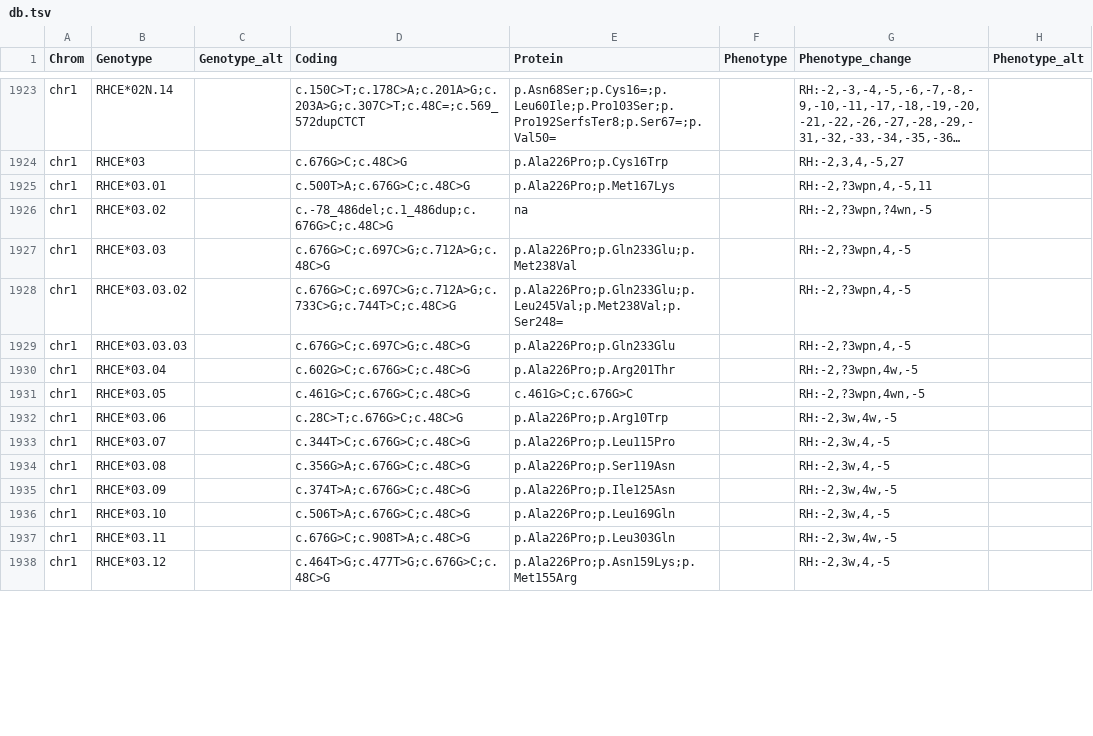
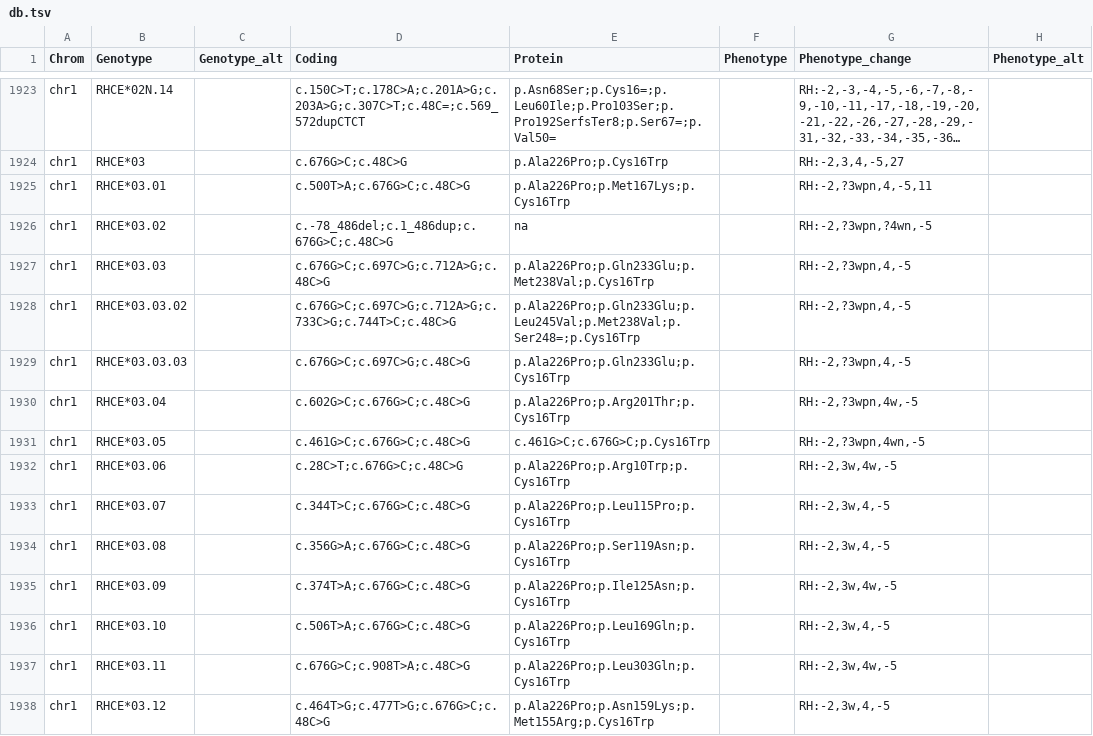
Before and after one commit to limcintyre/RBCeq2, a TSV file: src/rbceq2/resources/db.tsv, drawn as a sheet; only a part is shown, gaps mark what is left out; long unchanged cells end in …; the diff covers the shown part only; the diff names each change by its address in the sheet, - before the commit and + after, or states it on an @@ line.

Commit message:
more db..

```diff
--- a/src/rbceq2/resources/db.tsv
+++ b/src/rbceq2/resources/db.tsv
-E1925 (Protein): p.Ala226Pro;p.Met167Lys
+E1925 (Protein): p.Ala226Pro;p.Met167Lys;p.Cys16Trp
-E1927 (Protein): p.Ala226Pro;p.Gln233Glu;p.Met238Val
+E1927 (Protein): p.Ala226Pro;p.Gln233Glu;p.Met238Val;p.Cys16Trp
-E1928 (Protein): p.Ala226Pro;p.Gln233Glu;p.Leu245Val;p.Met238Val;p.Ser248=
+E1928 (Protein): p.Ala226Pro;p.Gln233Glu;p.Leu245Val;p.Met238Val;p.Ser248=;p.Cys16Trp
-E1929 (Protein): p.Ala226Pro;p.Gln233Glu
+E1929 (Protein): p.Ala226Pro;p.Gln233Glu;p.Cys16Trp
-E1930 (Protein): p.Ala226Pro;p.Arg201Thr
+E1930 (Protein): p.Ala226Pro;p.Arg201Thr;p.Cys16Trp
-E1931 (Protein): c.461G>C;c.676G>C
+E1931 (Protein): c.461G>C;c.676G>C;p.Cys16Trp
-E1932 (Protein): p.Ala226Pro;p.Arg10Trp
+E1932 (Protein): p.Ala226Pro;p.Arg10Trp;p.Cys16Trp
-E1933 (Protein): p.Ala226Pro;p.Leu115Pro
+E1933 (Protein): p.Ala226Pro;p.Leu115Pro;p.Cys16Trp
-E1934 (Protein): p.Ala226Pro;p.Ser119Asn
+E1934 (Protein): p.Ala226Pro;p.Ser119Asn;p.Cys16Trp
-E1935 (Protein): p.Ala226Pro;p.Ile125Asn
+E1935 (Protein): p.Ala226Pro;p.Ile125Asn;p.Cys16Trp
-E1936 (Protein): p.Ala226Pro;p.Leu169Gln
+E1936 (Protein): p.Ala226Pro;p.Leu169Gln;p.Cys16Trp
-E1937 (Protein): p.Ala226Pro;p.Leu303Gln
+E1937 (Protein): p.Ala226Pro;p.Leu303Gln;p.Cys16Trp
-E1938 (Protein): p.Ala226Pro;p.Asn159Lys;p.Met155Arg
+E1938 (Protein): p.Ala226Pro;p.Asn159Lys;p.Met155Arg;p.Cys16Trp
```
Also changed, not shown: 65 edited cells elsewhere in this file.
